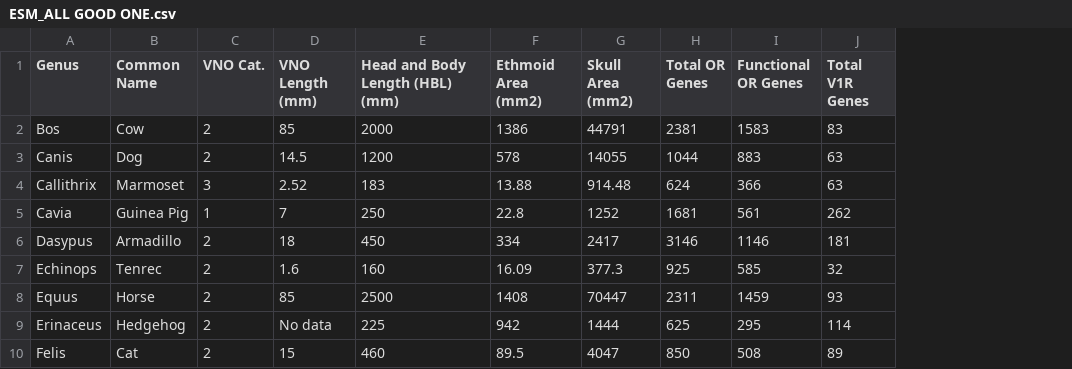
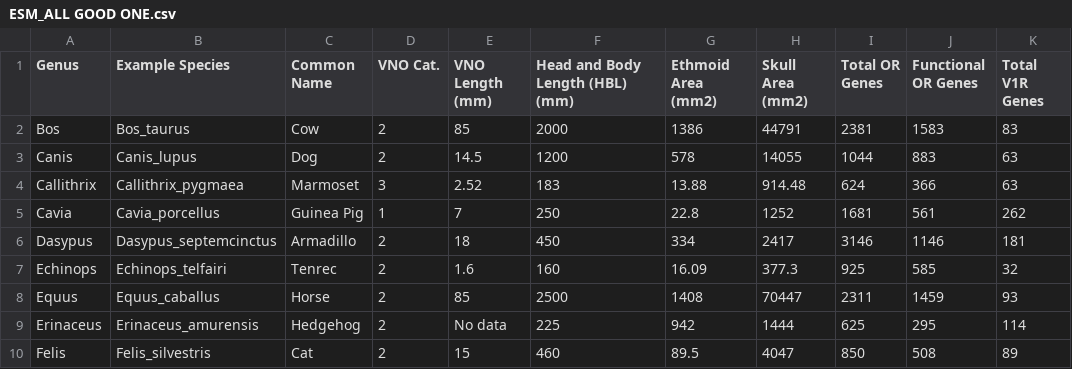
Before and after one commit to rdecamp/FINAL-R-PROJECT, a CSV file: ESM_ALL GOOD ONE.csv, drawn as a sheet; only a part is shown; the diff names each change by its address in the sheet, - before the commit and + after, or states it on an @@ line.

```diff
--- a/ESM_ALL GOOD ONE.csv
+++ b/ESM_ALL GOOD ONE.csv
+column B (Example Species), rows 2-10: Bos_taurus | Canis_lupus | Callithrix_pygmaea | Cavia_porcellus | Dasypus_septemcinctus | Echinops_telfairi | Equus_caballus | Erinaceus_amurensis | Felis_silvestris
```
Also changed, not shown: 1 other file.
